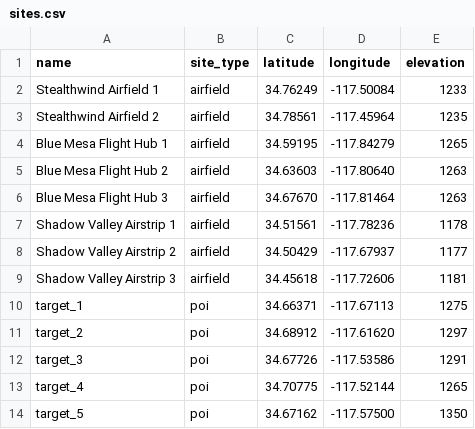
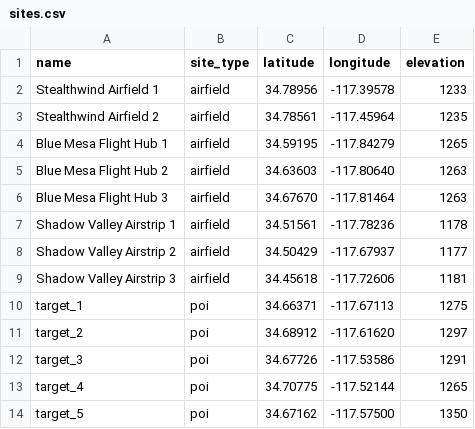
Before and after one commit to nate-h/drone-c2, a CSV file: database/init/sites.csv, drawn as a sheet.

```diff
--- a/database/init/sites.csv
+++ b/database/init/sites.csv
@@ -1,3 +1,3 @@
 name,site_type,latitude,longitude,elevation
-Stealthwind Airfield 1,airfield,34.76249,-117.50084,1233
+Stealthwind Airfield 1,airfield,34.78956,-117.39578,1233
 Stealthwind Airfield 2,airfield,34.78561,-117.45964,1235
```
Also changed, not shown: 2 other files.
